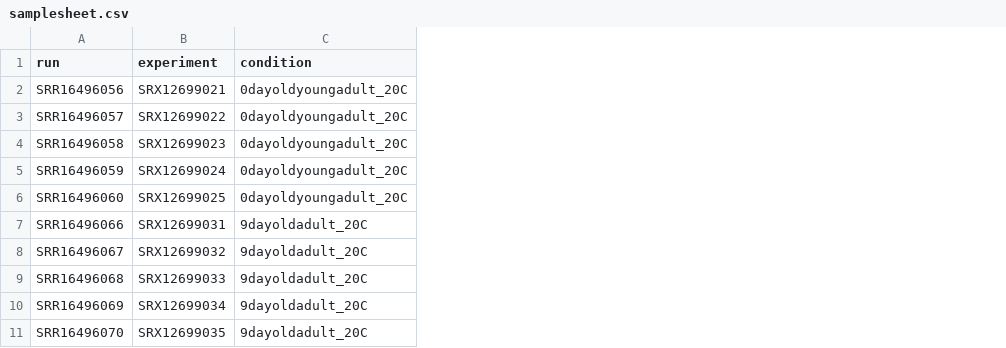
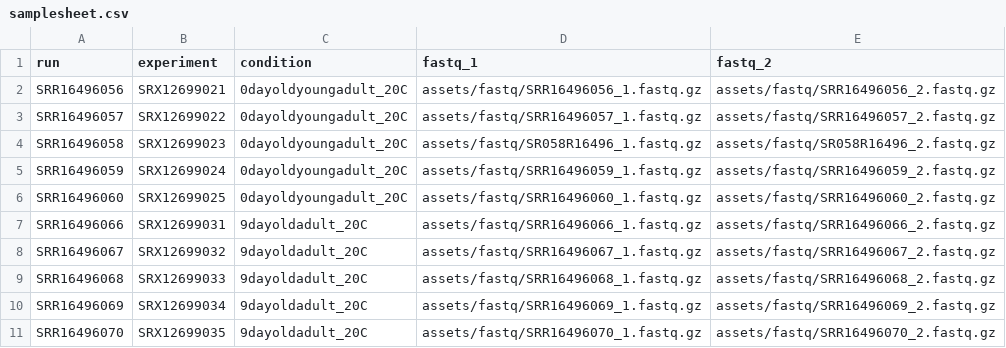
Before and after one commit to luizazuvanov/PIRA, a CSV file: assets/samplesheet.csv, drawn as a sheet; the diff names each change by its address in the sheet, - before the commit and + after, or states it on an @@ line.

```diff
--- a/assets/samplesheet.csv
+++ b/assets/samplesheet.csv
+column D (fastq_1), rows 2-11: assets/fastq/SRR16496056_1.fastq.gz | assets/fastq/SRR16496057_1.fastq.gz | assets/fastq/SR058R16496_1.fastq.gz | assets/fastq/SRR16496059_1.fastq.gz | assets/fastq/SRR16496060_1.fastq.gz | assets/fastq/SRR16496066_1.fastq.gz | assets/fastq/SRR16496067_1.fastq.gz | assets/fastq/SRR16496068_1.fastq.gz | assets/fastq/SRR16496069_1.fastq.gz | assets/fastq/SRR16496070_1.fastq.gz
+column E (fastq_2), rows 2-11: assets/fastq/SRR16496056_2.fastq.gz | assets/fastq/SRR16496057_2.fastq.gz | assets/fastq/SR058R16496_2.fastq.gz | assets/fastq/SRR16496059_2.fastq.gz | assets/fastq/SRR16496060_2.fastq.gz | assets/fastq/SRR16496066_2.fastq.gz | assets/fastq/SRR16496067_2.fastq.gz | assets/fastq/SRR16496068_2.fastq.gz | assets/fastq/SRR16496069_2.fastq.gz | assets/fastq/SRR16496070_2.fastq.gz
```
Also changed, not shown: 42 other files.
